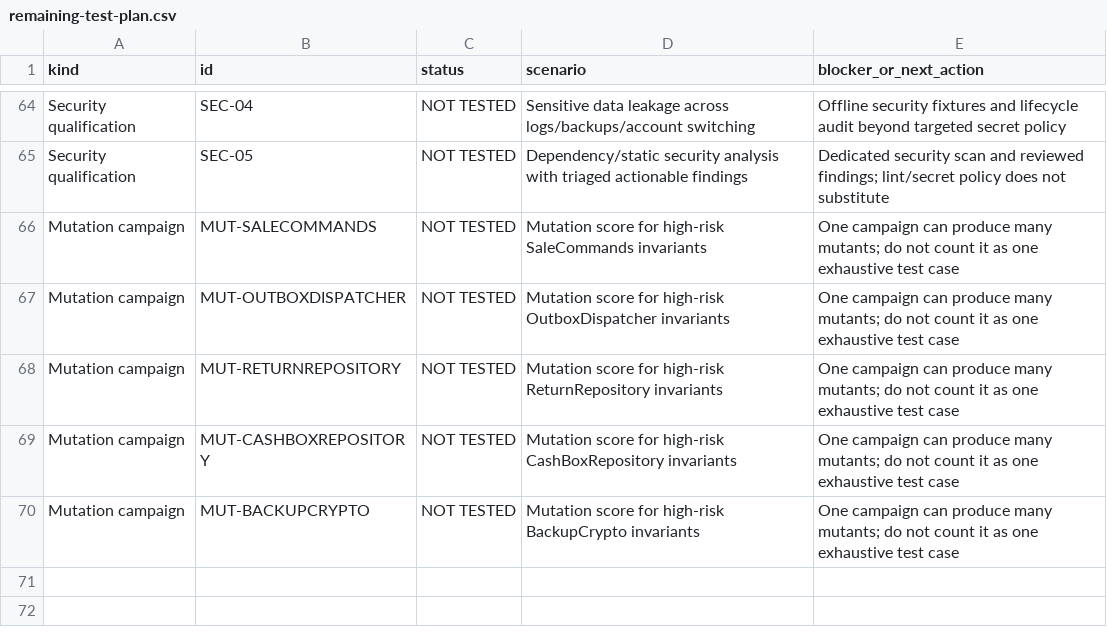
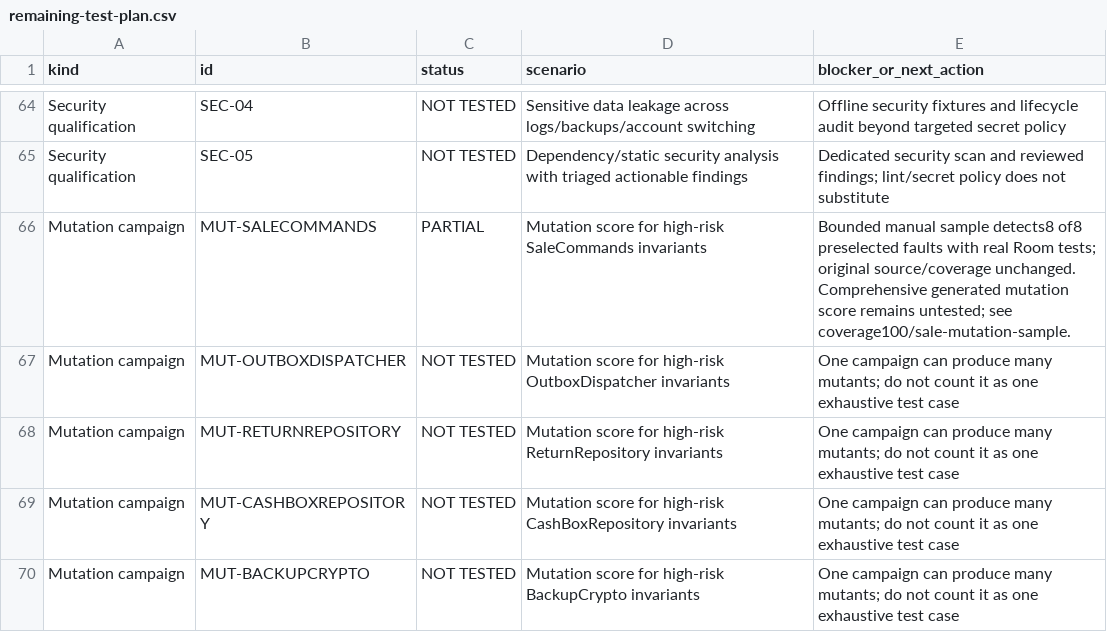
Before and after one commit to mohammedakkad/SalesManager, a CSV file: docs/qa/remaining-test-plan.csv, drawn as a sheet; only a part is shown, gaps mark what is left out.

Commit message:
Record genuine7-device5-PDF hosted success and bounded financial fault-detection evidence

```diff
--- a/docs/qa/remaining-test-plan.csv
+++ b/docs/qa/remaining-test-plan.csv
@@ -65,3 +65,3 @@ Security qualification,SEC-04,NOT TESTED,Sensitive data leakage across logs/back
 Security qualification,SEC-05,NOT TESTED,Dependency/static security analysis with triaged actionable findings,Dedicated security scan and reviewed findings; lint/secret policy does not substitute
-Mutation campaign,MUT-SALECOMMANDS,NOT TESTED,Mutation score for high-risk SaleCommands invariants,One campaign can produce many mutants; do not count it as one exhaustive test case
+Mutation campaign,MUT-SALECOMMANDS,PARTIAL,Mutation score for high-risk SaleCommands invariants,Bounded manual sample detects8 of8 preselected faults with real Room tests; original source/coverage unchanged. Comprehensive generated mutation score remains untested; see coverage100/sale-mutation-sample.
 Mutation campaign,MUT-OUTBOXDISPATCHER,NOT TESTED,Mutation score for high-risk OutboxDispatcher invariants,One campaign can produce many mutants; do not count it as one exhaustive test case
```
Also changed, not shown: 39 other files.
